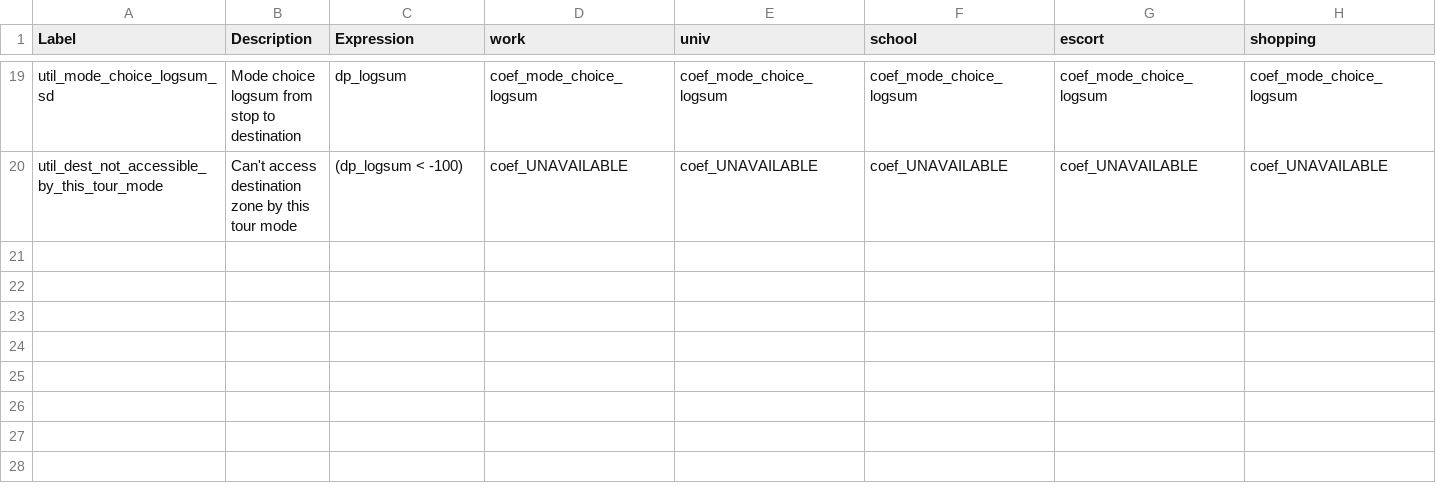
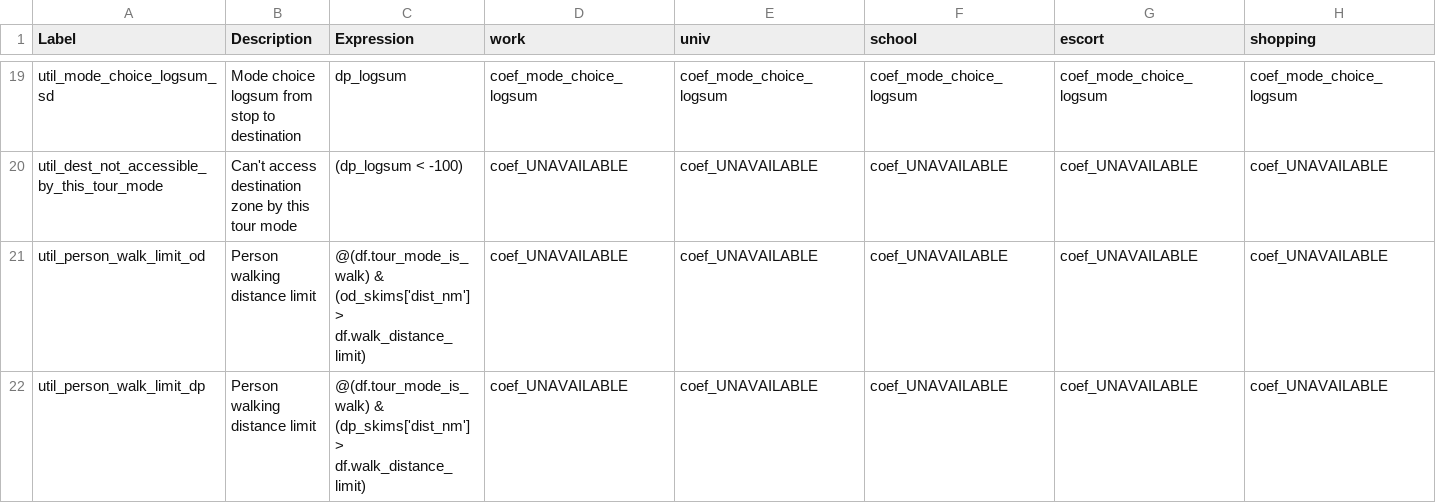
Before and after one commit to driftlesslabs/lighthouse, a CSV file: model/configs/trip_destination.csv, drawn as a sheet; only a part is shown, gaps mark what is left out; rows hold the shown columns only; the diff names each change by its address in the sheet, - before the commit and + after, or states it on an @@ line.

Commit message:
Add person-level walking capability constraints
Assign reproducible walking capability by age and travel-alone status. Apply distance limits to WALK and WALK_TRANSIT mode choice and walking stop destinations, with focused tests and documentation.

```diff
--- a/model/configs/trip_destination.csv
+++ b/model/configs/trip_destination.csv
+row 21: util_person_walk_limit_od | Person walking distance limit | @(df.tour_mode_is_walk) & (od_skims['dist_nm'] > df.walk_distance_limit) | coef_UNAVAILABLE | coef_UNAVAILABLE | coef_UNAVAILABLE | coef_UNAVAILABLE | coef_UNAVAILABLE
+row 22: util_person_walk_limit_dp | Person walking distance limit | @(df.tour_mode_is_walk) & (dp_skims['dist_nm'] > df.walk_distance_limit) | coef_UNAVAILABLE | coef_UNAVAILABLE | coef_UNAVAILABLE | coef_UNAVAILABLE | coef_UNAVAILABLE
```
Also changed, not shown: model/configs/trip_destination_sample.csv, 14 other files.
